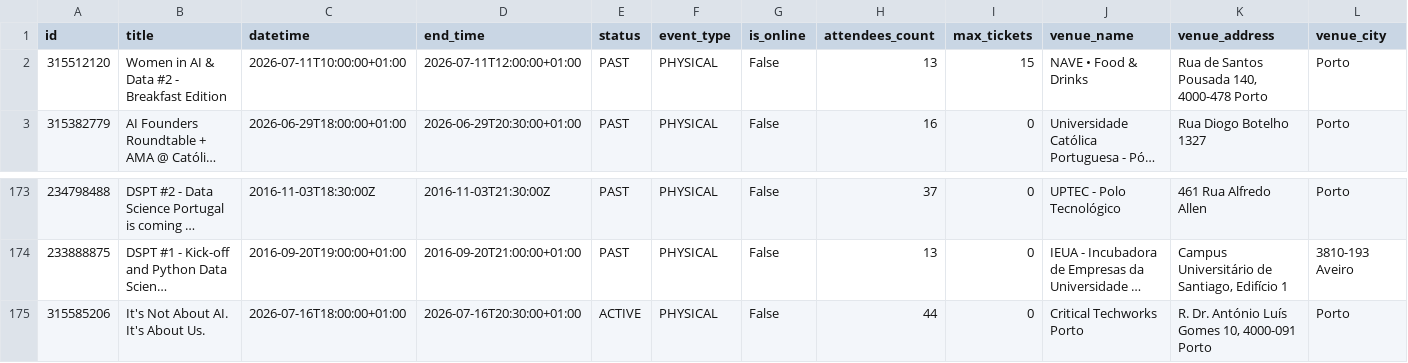
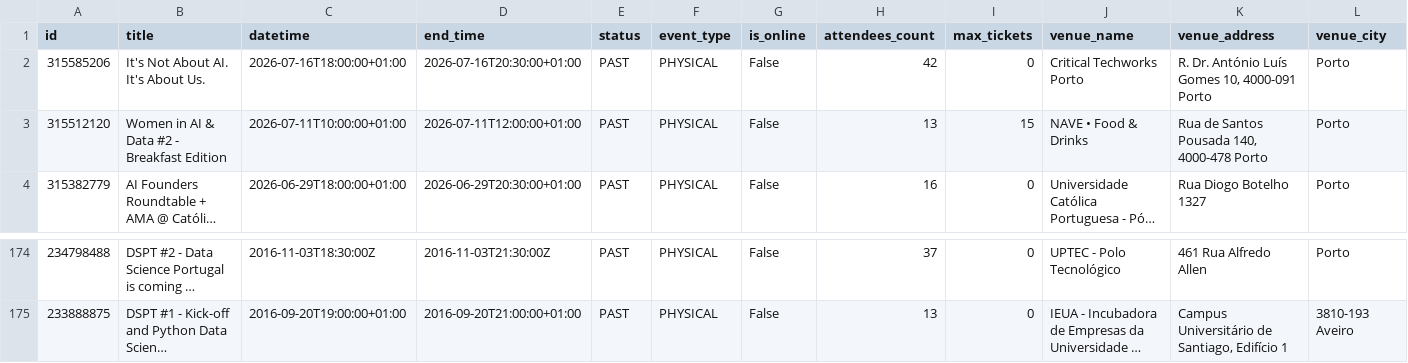
Before and after one commit to DataSciencePortugal/meetup-data-public, a CSV file: all_events.csv, drawn as a sheet; only a part is shown, gaps mark what is left out; long unchanged cells end in …; removed rows and columns are numbered as before the commit, all else as after; rows hold the shown columns only; the diff names each change by its address in the sheet, - before the commit and + after, or states it on an @@ line.

```diff
--- a/all_events.csv
+++ b/all_events.csv
+row 2: 315585206 | It's Not About AI. It's About Us. | 2026-07-16T18:00:00+01:00 | 2026-07-16T20:30:00+01:00 | PAST | PHYSICAL | False | 42 | 0 | Critical Techworks Porto | R. Dr. António Luís Gomes 10, 4000-091 Porto | Porto
-row 175: 315585206 | It's Not About AI. It's About Us. | 2026-07-16T18:00:00+01:00 | 2026-07-16T20:30:00+01:00 | ACTIVE | PHYSICAL | False | 44 | 0 | Critical Techworks Porto | R. Dr. António Luís Gomes 10, 4000-091 Porto | Porto
```
Also changed, not shown: 2 other files.
